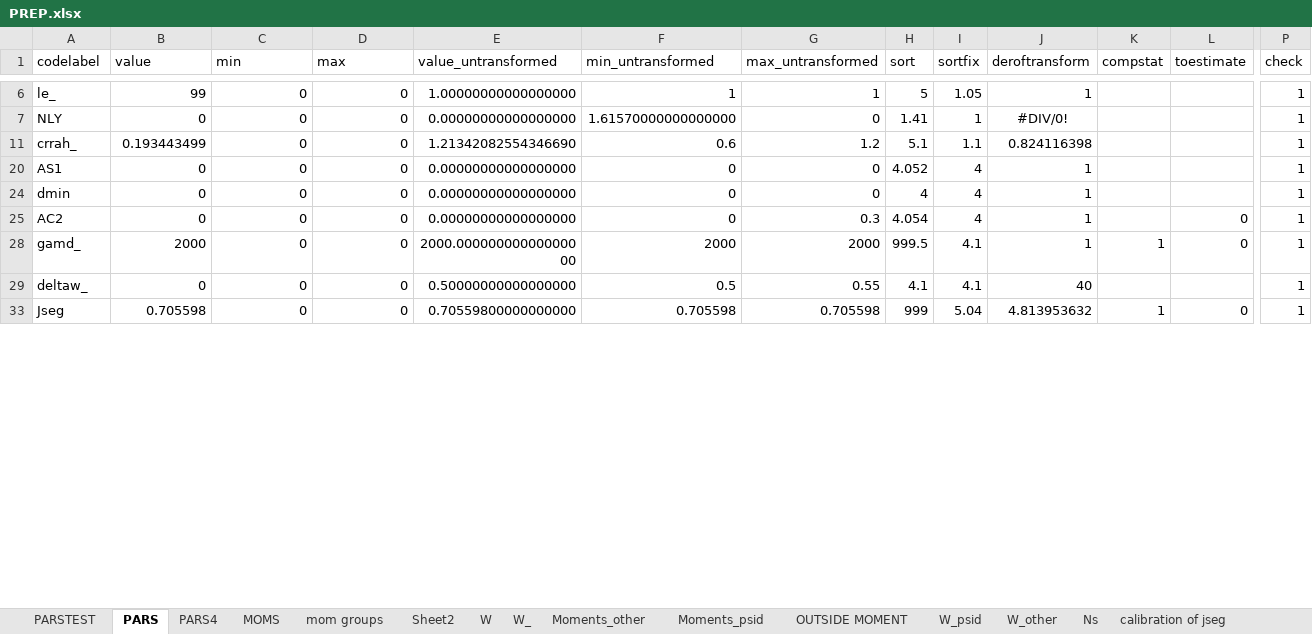
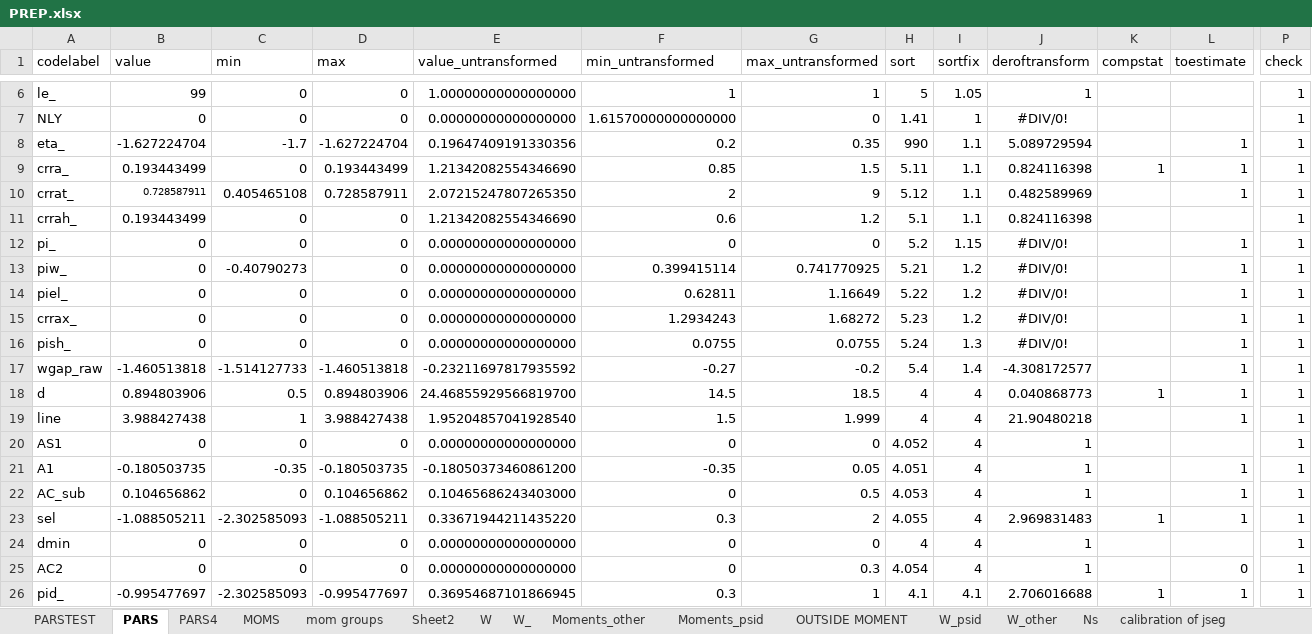
Before and after one commit to tranosov/JMP, an Excel workbook: input/PREP.xlsx, sheet PARS, drawn as a sheet; only a part is shown, gaps mark what is left out; the shorter side is filled out with more unchanged rows; values as stored, in another font and other column widths than the file's, no borders; rows hold the shown columns only; the diff covers the shown part only; the diff names each change by its address in the sheet, - before the commit and + after, or states it on an @@ line.

```diff
--- a/input/PREP.xlsx (sheet PARS)
+++ b/input/PREP.xlsx (sheet PARS)
@@ row 8 unhidden: eta_ | -1.627224704 | -1.7 | -1.627224704 | 0.19647409191330356 | 0.2 | 0.35 | 990 | 1.1 | 5.089729594 |  | 1 | 1 @@
@@ row 9 unhidden: crra_ | 0.193443499 | 0 | 0.193443499 | 1.21342082554346690 | 0.85 | 1.5 | 5.11 | 1.1 | 0.824116398 | 1 | 1 | 1 @@
@@ row 10 unhidden: crrat_ | 0.728587911 | 0.405465108 | 0.728587911 | 2.07215247807265350 | 2 | 9 | 5.12 | 1.1 | 0.482589969 |  | 1 | 1 @@
@@ row 12 unhidden: pi_ | 0 | 0 | 0 | 0.00000000000000000 | 0 | 0 | 5.2 | 1.15 | #DIV/0! |  | 1 | 1 @@
@@ row 13 unhidden: piw_ | 0 | -0.40790273 | 0 | 0.00000000000000000 | 0.399415114 | 0.741770925 | 5.21 | 1.2 | #DIV/0! |  | 1 | 1 @@
@@ row 14 unhidden: piel_ | 0 | 0 | 0 | 0.00000000000000000 | 0.62811 | 1.16649 | 5.22 | 1.2 | #DIV/0! |  | 1 | 1 @@
@@ row 15 unhidden: crrax_ | 0 | 0 | 0 | 0.00000000000000000 | 1.2934243 | 1.68272 | 5.23 | 1.2 | #DIV/0! |  | 1 | 1 @@
@@ row 16 unhidden: pish_ | 0 | 0 | 0 | 0.00000000000000000 | 0.0755 | 0.0755 | 5.24 | 1.3 | #DIV/0! |  | 1 | 1 @@
@@ row 17 unhidden: wgap_raw | -1.460513818 | -1.514127733 | -1.460513818 | -0.23211697817935592 | -0.27 | -0.2 | 5.4 | 1.4 | -4.308172577 |  | 1 | 1 @@
@@ row 18 unhidden: d | 0.894803906 | 0.5 | 0.894803906 | 24.46855929566819700 | 14.5 | 18.5 | 4 | 4 | 0.040868773 | 1 | 1 | 1 @@
@@ row 19 unhidden: line | 3.988427438 | 1 | 3.988427438 | 1.95204857041928540 | 1.5 | 1.999 | 4 | 4 | 21.90480218 |  | 1 | 1 @@
@@ row 21 unhidden: A1 | -0.180503735 | -0.35 | -0.180503735 | -0.18050373460861200 | -0.35 | 0.05 | 4.051 | 4 | 1 |  | 1 | 1 @@
@@ row 22 unhidden: AC_sub | 0.104656862 | 0 | 0.104656862 | 0.10465686243403000 | 0 | 0.5 | 4.053 | 4 | 1 |  | 1 | 1 @@
@@ row 23 unhidden: sel | -1.088505211 | -2.302585093 | -1.088505211 | 0.33671944211435220 | 0.3 | 2 | 4.055 | 4 | 2.969831483 | 1 | 1 | 1 @@
@@ row 26 unhidden: pid_ | -0.995477697 | -2.302585093 | -0.995477697 | 0.36954687101866945 | 0.3 | 1 | 4.1 | 4.1 | 2.706016688 | 1 | 1 | 1 @@
```
Also changed, not shown: 9 hidden or unhidden rows and 1 edited cell elsewhere in this sheet, sheet PARSTEST, 1 other file.
